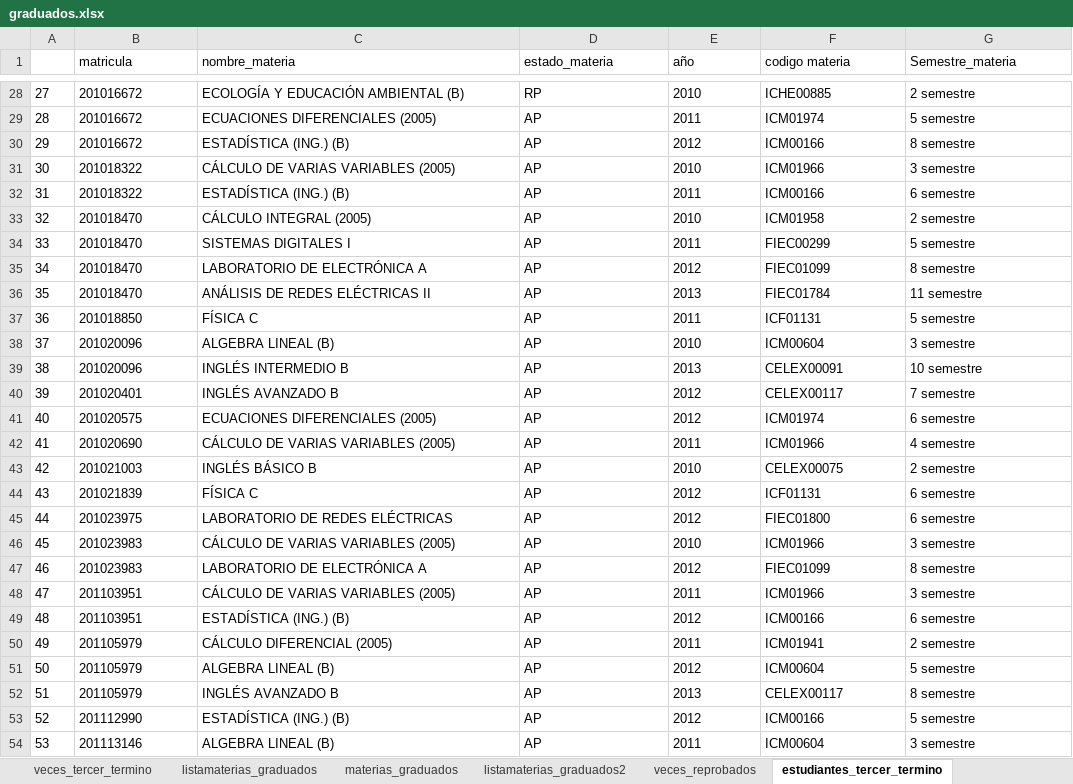
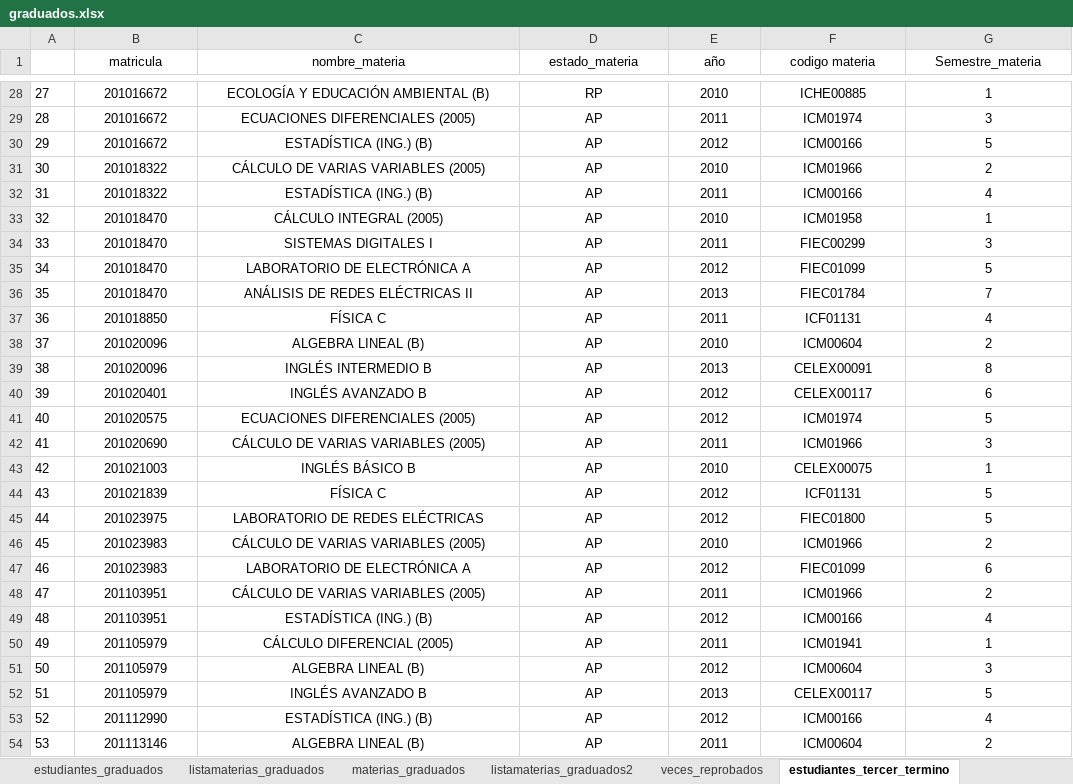
Before and after one commit to Charlesluis63/MetodologiaProyecto, an Excel workbook: Excel_generados/graduados.xlsx, sheet estudiantes_tercer_termino, drawn as a sheet; only a part is shown, gaps mark what is left out; values as stored, in another font and other column widths than the file's, no borders; the diff covers the shown part only; the diff names each change by its address in the sheet, - before the commit and + after, or states it on an @@ line.

```diff
--- a/Excel_generados/graduados.xlsx (sheet estudiantes_tercer_termino)
+++ b/Excel_generados/graduados.xlsx (sheet estudiantes_tercer_termino)
-B1:G54 alignment: left
+B1:G54 alignment: center
-G28 (Semestre_materia): 2 semestre
+G28 (Semestre_materia): 1
-G29 (Semestre_materia): 5 semestre
+G29 (Semestre_materia): 3
-G30 (Semestre_materia): 8 semestre
+G30 (Semestre_materia): 5
-G31 (Semestre_materia): 3 semestre
+G31 (Semestre_materia): 2
-G32 (Semestre_materia): 6 semestre
+G32 (Semestre_materia): 4
-G33 (Semestre_materia): 2 semestre
+G33 (Semestre_materia): 1
-G34 (Semestre_materia): 5 semestre
+G34 (Semestre_materia): 3
-G35 (Semestre_materia): 8 semestre
+G35 (Semestre_materia): 5
-G36 (Semestre_materia): 11 semestre
+G36 (Semestre_materia): 7
-G37 (Semestre_materia): 5 semestre
+G37 (Semestre_materia): 4
-G38 (Semestre_materia): 3 semestre
+G38 (Semestre_materia): 2
-G39 (Semestre_materia): 10 semestre
+G39 (Semestre_materia): 8
-G40 (Semestre_materia): 7 semestre
+G40 (Semestre_materia): 6
-G41 (Semestre_materia): 6 semestre
+G41 (Semestre_materia): 5
-G42 (Semestre_materia): 4 semestre
+G42 (Semestre_materia): 3
-G43 (Semestre_materia): 2 semestre
+G43 (Semestre_materia): 1
-G44:G45 (Semestre_materia): 6 semestre
+G44:G45 (Semestre_materia): 5
-G46 (Semestre_materia): 3 semestre
+G46 (Semestre_materia): 2
-G47 (Semestre_materia): 8 semestre
+G47 (Semestre_materia): 6
-G48 (Semestre_materia): 3 semestre
+G48 (Semestre_materia): 2
-G49 (Semestre_materia): 6 semestre
+G49 (Semestre_materia): 4
-G50 (Semestre_materia): 2 semestre
+G50 (Semestre_materia): 1
-G51 (Semestre_materia): 5 semestre
+G51 (Semestre_materia): 3
-G52 (Semestre_materia): 8 semestre
+G52 (Semestre_materia): 5
-G53 (Semestre_materia): 5 semestre
+G53 (Semestre_materia): 4
-G54 (Semestre_materia): 3 semestre
+G54 (Semestre_materia): 2
```
Also changed, not shown: 65 edited cells and cell formats elsewhere in this sheet, sheet materias_graduados, sheet estudiantes_graduados, sheet veces_reprobados, sheet veces_tercer_termino, other sheet tabs, Excel_generados/materias_malla.xlsx, 6 other files.
